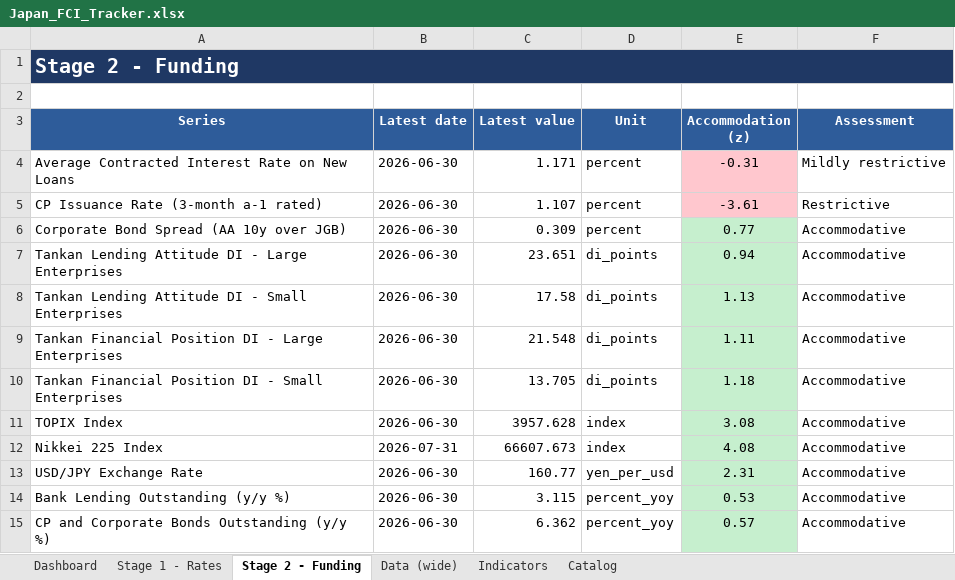
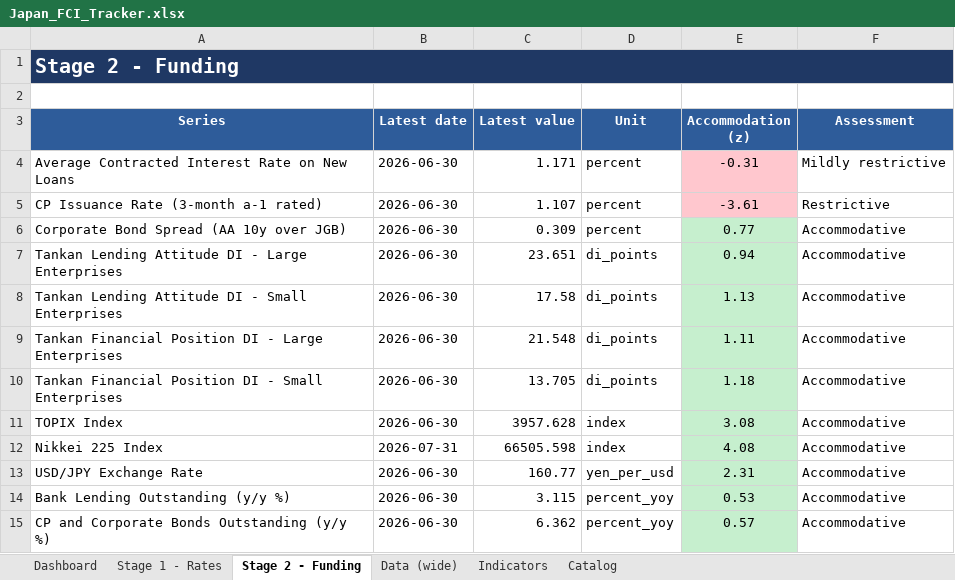
Before and after one commit to LY069/Japan-Financial-Condition-Tracker, an Excel workbook: Japan_FCI_Tracker.xlsx, sheet Stage 2 - Funding, drawn as a sheet; values as stored, in another font and other column widths than the file's, no borders; the diff names each change by its address in the sheet, - before the commit and + after, or states it on an @@ line.

```diff
--- a/Japan_FCI_Tracker.xlsx (sheet Stage 2 - Funding)
+++ b/Japan_FCI_Tracker.xlsx (sheet Stage 2 - Funding)
-C12 (Latest value): 66607.673
+C12 (Latest value): 66505.598
```
Also changed, not shown: sheet Indicators, sheet Stage 1 - Rates, sheet Data (wide), sheet Dashboard, hidden cells, 3 other files.
